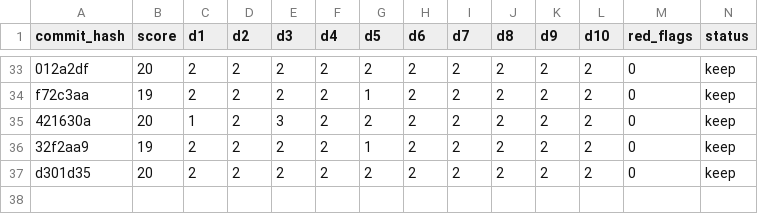
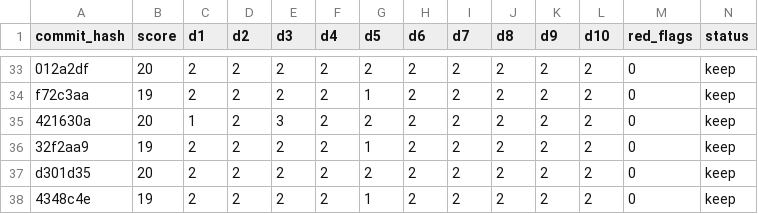
Before and after one commit to ArturoKuang/ai-game-playground, a TSV file: results.tsv, drawn as a sheet; only a part is shown, gaps mark what is left out; rows hold the shown columns only; the diff names each change by its address in the sheet, - before the commit and + after, or states it on an @@ line.

```diff
--- a/results.tsv
+++ b/results.tsv
+row 38: 4348c4e | 19 | 2 | 2 | 2 | 2 | 1 | 2 | 2 | 2 | 2 | 2 | 0 | keep
```
